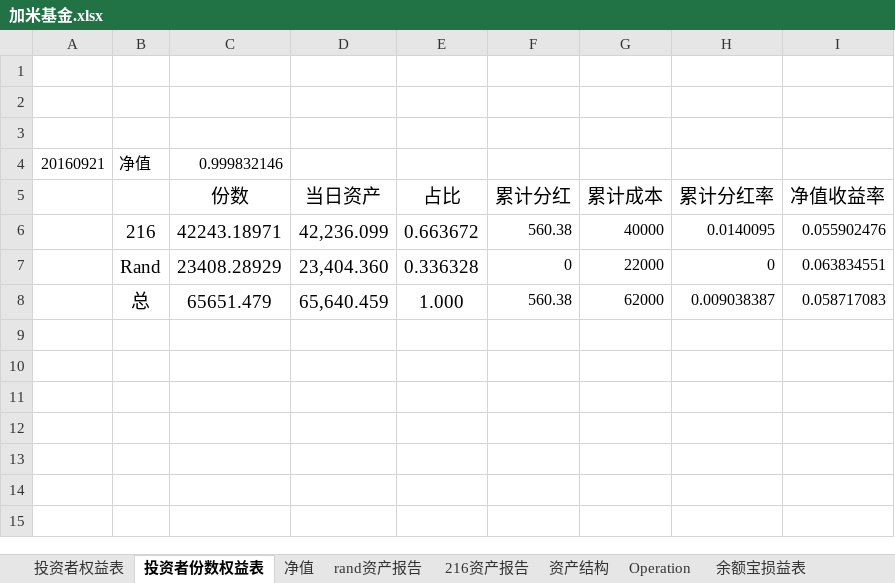
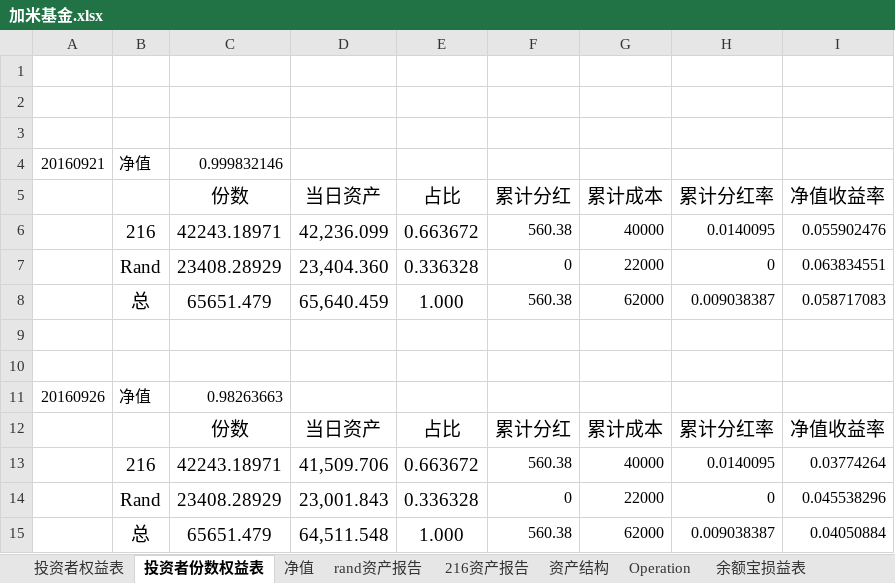
Before and after one commit to randliu/tractionrec, an Excel workbook: 加米基金.xlsx, sheet 投资者份数权益表, drawn as a sheet; values as stored, in another font and other column widths than the file's, no borders; the diff names each change by its address in the sheet, - before the commit and + after, or states it on an @@ line.

```diff
--- a/加米基金.xlsx (sheet 投资者份数权益表)
+++ b/加米基金.xlsx (sheet 投资者份数权益表)
+row 9: (empty)
+row 10: (empty)
+row 11: 20160926 | 净值 | 0.98263663
+row 12:  |  | 份数 | 当日资产 | 占比 | 累计分红 | 累计成本 | 累计分红率 | 净值收益率
+row 13:  | 216 | 42243.18971 | 41,509.706 | 0.663672 | 560.38 | 40000 | 0.0140095 | 0.03774264
+row 14:  | Rand | 23408.28929 | 23,001.843 | 0.336328 | 0 | 22000 | 0 | 0.045538296
+row 15:  | 总 | 65651.479 | 64,511.548 | 1.000 | 560.38 | 62000 | 0.009038387 | 0.04050884
```
Also changed, not shown: sheet 净值, 记录.xlsx.
